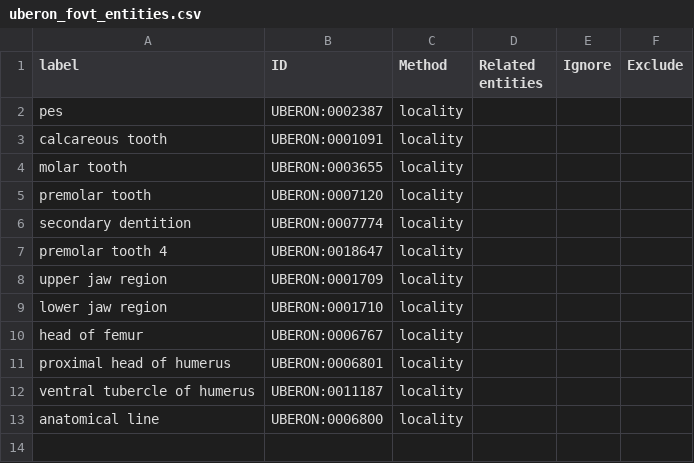
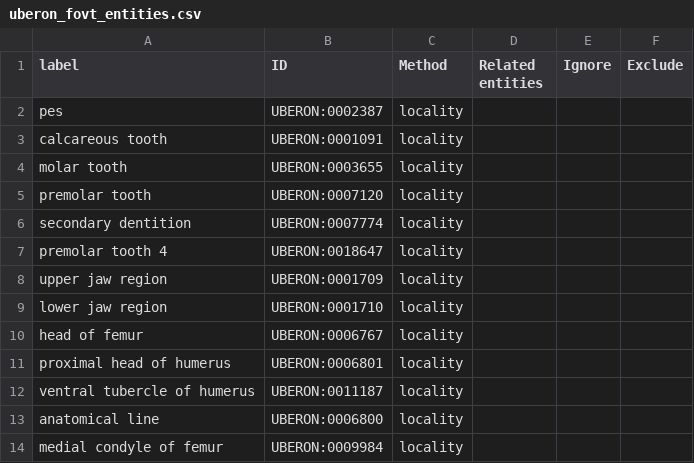
Before and after one commit to futres/fovt, a CSV file: src/imports/uberon_fovt_entities.csv, drawn as a sheet; the diff names each change by its address in the sheet, - before the commit and + after, or states it on an @@ line.

Commit message:
Update uberon_fovt_entities.csv

```diff
--- a/src/imports/uberon_fovt_entities.csv
+++ b/src/imports/uberon_fovt_entities.csv
+row 14: medial condyle of femur | UBERON:0009984 | locality
```
